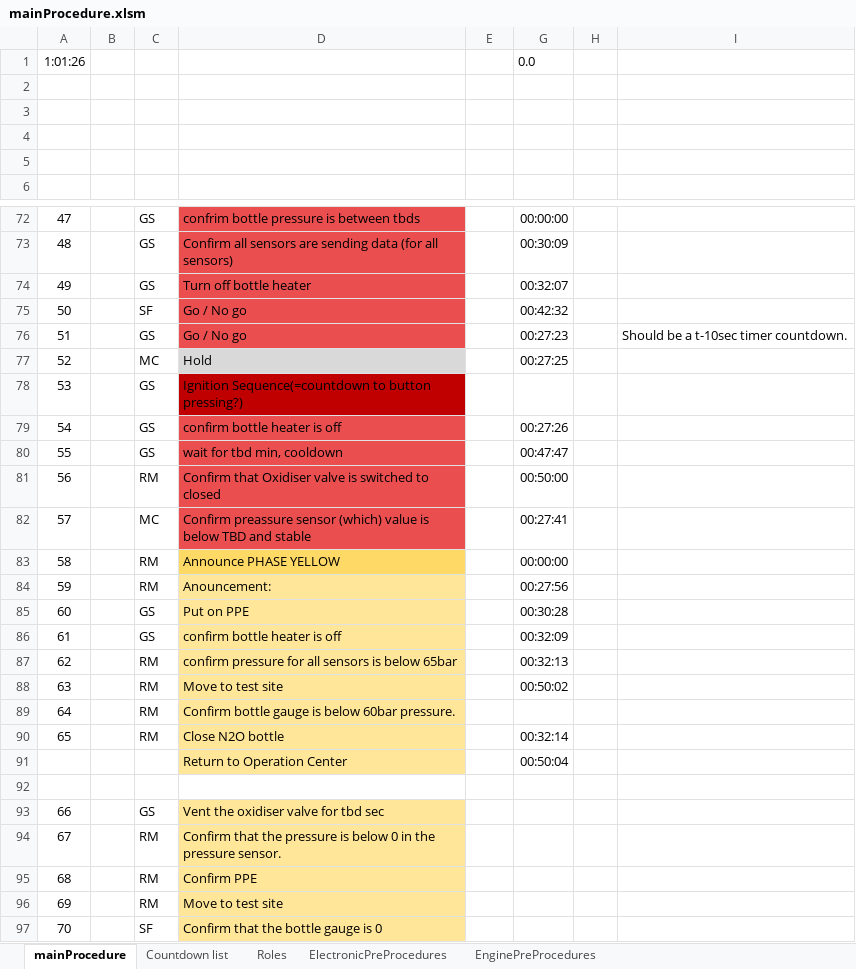
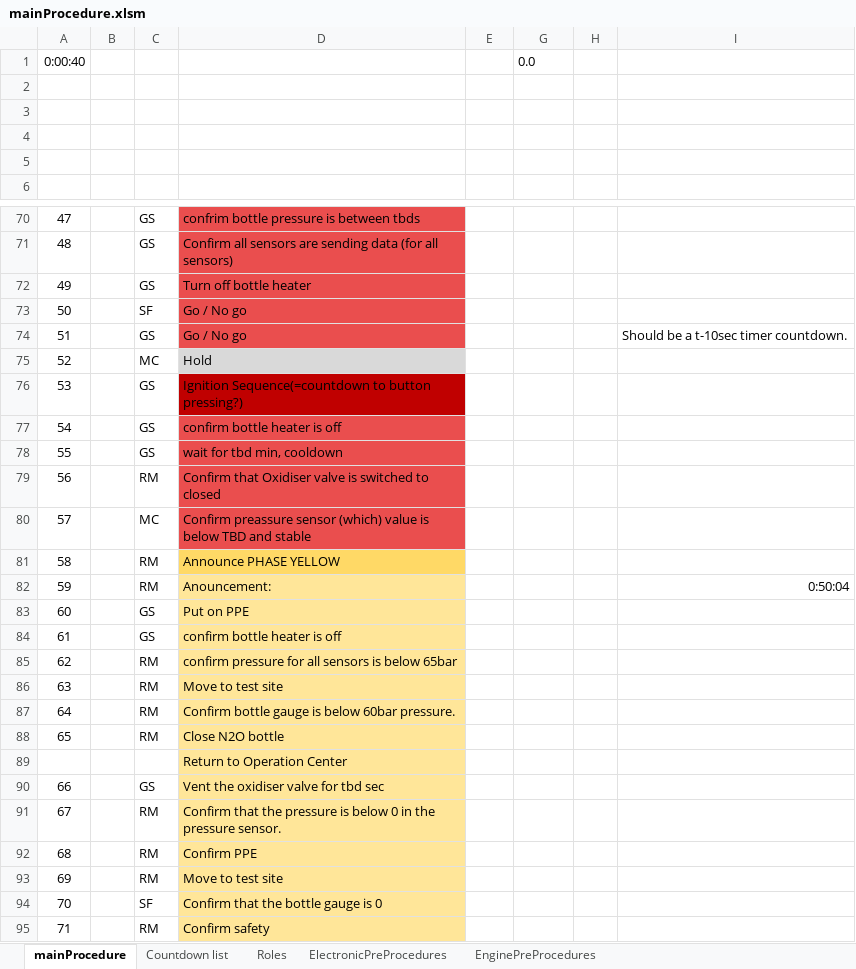
Before and after one commit to finhan-2/RavenProcedure, an Excel workbook: mainProcedure.xlsm, sheet mainProcedure, drawn as a sheet; only a part is shown, gaps mark what is left out; the shorter side is filled out with more unchanged rows; values as stored, in another font and other column widths than the file's, no borders; charts and pictures and conditional formats not drawn; removed rows and columns are numbered as before the commit, all else as after; the diff covers the shown part only; the diff names each change by its address in the sheet, - before the commit and + after, or states it on an @@ line.

Commit message:
some main, clock is fakking w me

```diff
--- a/mainProcedure.xlsm (sheet mainProcedure)
+++ b/mainProcedure.xlsm (sheet mainProcedure)
@@ column A renumbered in row 1 @@
-G70: 00:00:00
+G70: (empty)
-G71: 00:30:09
+G71: (empty)
-G72: 00:32:07
+G72: (empty)
-G73: 00:42:32
+G73: (empty)
-G74: 00:27:23
+G74: (empty)
-G75: 00:27:25
+G75: (empty)
-G77: 00:27:26
+G77: (empty)
-G78: 00:47:47
+G78: (empty)
-G79: 00:50:00
+G79: (empty)
-G80: 00:27:41
+G80: (empty)
-G81: 00:00:00
+G81: (empty)
-G82: 00:27:56
+G82: (empty)
-I82: (empty)
+I82: 0:50:04
-G83: 00:30:28
+G83: (empty)
-G84: 00:32:09
+G84: (empty)
-G85: 00:32:13
+G85: (empty)
-G86: 00:50:02
+G86: (empty)
-G88: 00:32:14
+G88: (empty)
-G89: 00:50:04
+G89: (empty)
-row 92:  |  |  |  | FALSE
```
Also changed, not shown: 1 added row, 3 removed rows and 51 edited cells elsewhere in this sheet, formulas that keep their value, hidden cells, charts or pictures.
